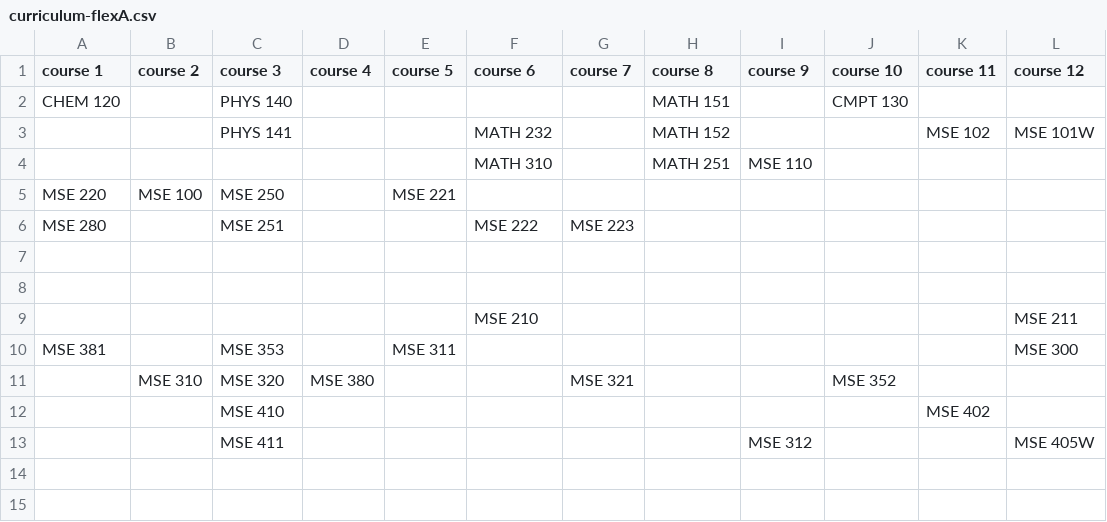
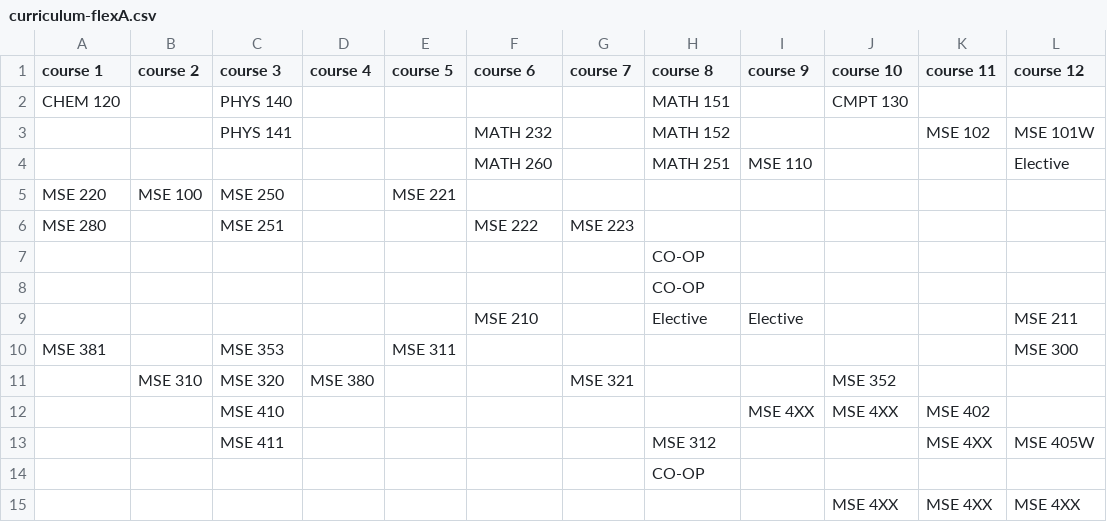
Before and after one commit to jkhamanishi/course-navigator, a CSV file: data/curriculum-flexA.csv, drawn as a sheet.

```diff
--- a/data/curriculum-flexA.csv
+++ b/data/curriculum-flexA.csv
@@ -3,11 +3,13 @@ CHEM 120,,PHYS 140,,,,,MATH 151,,CMPT 130,,
 ,,PHYS 141,,,MATH 232,,MATH 152,,,MSE 102,MSE 101W
-,,,,,MATH 310,,MATH 251,MSE 110,,,
+,,,,,MATH 260,,MATH 251,MSE 110,,,Elective
 MSE 220,MSE 100,MSE 250,,MSE 221,,,,,,,
 MSE 280,,MSE 251,,,MSE 222,MSE 223,,,,,
-,,,,,,,,,,,
-,,,,,,,,,,,
-,,,,,MSE 210,,,,,,MSE 211
+,,,,,,,CO-OP,,,,
+,,,,,,,CO-OP,,,,
+,,,,,MSE 210,,Elective,Elective,,,MSE 211
 MSE 381,,MSE 353,,MSE 311,,,,,,,MSE 300
 ,MSE 310,MSE 320,MSE 380,,,MSE 321,,,MSE 352,,
-,,MSE 410,,,,,,,,MSE 402,
-,,MSE 411,,,,,,MSE 312,,,MSE 405W
+,,MSE 410,,,,,,MSE 4XX,MSE 4XX,MSE 402,
+,,MSE 411,,,,,MSE 312,,,MSE 4XX,MSE 405W
+,,,,,,,CO-OP,,,,
+,,,,,,,,,MSE 4XX,MSE 4XX,MSE 4XX
```
Also changed, not shown: data/coursesData.csv, 9 other files.
